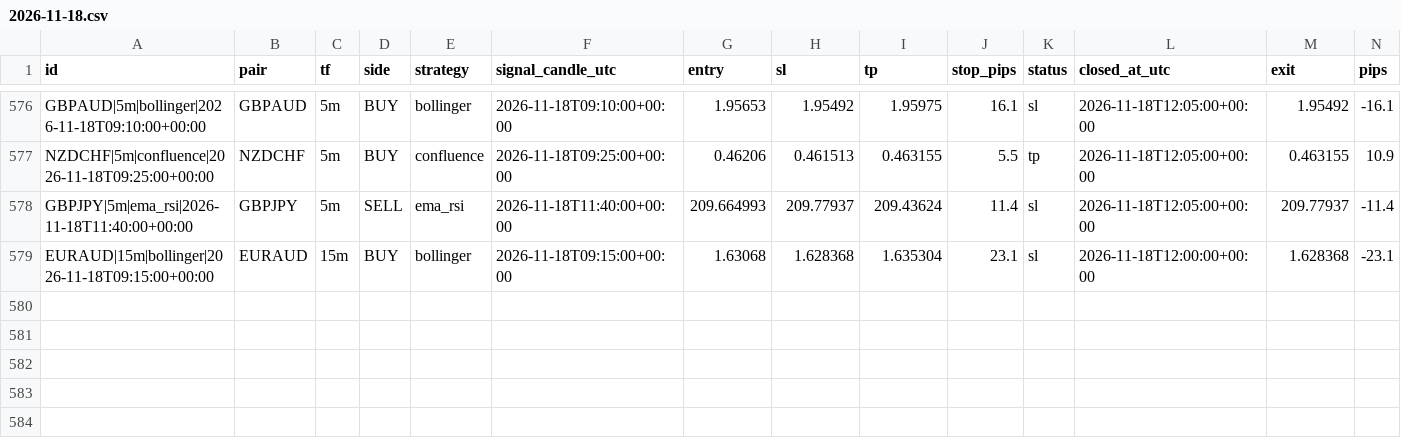
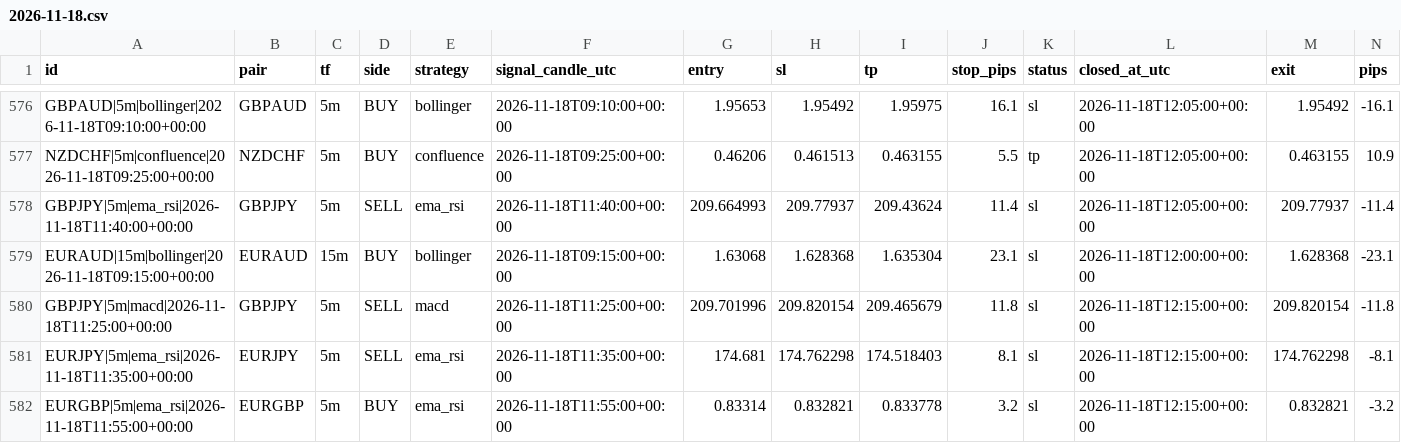
Before and after one commit to zeesshhhh/Forexjhnm, a CSV file: logs/lab/trades/2026-11-18.csv, drawn as a sheet; only a part is shown, gaps mark what is left out; rows hold the shown columns only; the diff names each change by its address in the sheet, - before the commit and + after, or states it on an @@ line.

```diff
--- a/logs/lab/trades/2026-11-18.csv
+++ b/logs/lab/trades/2026-11-18.csv
+row 580: GBPJPY|5m|macd|2026-11-18T11:25:00+00:00 | GBPJPY | 5m | SELL | macd | 2026-11-18T11:25:00+00:00 | 209.701996 | 209.820154 | 209.465679 | 11.8 | sl | 2026-11-18T12:15:00+00:00 | 209.820154 | -11.8
+row 581: EURJPY|5m|ema_rsi|2026-11-18T11:35:00+00:00 | EURJPY | 5m | SELL | ema_rsi | 2026-11-18T11:35:00+00:00 | 174.681 | 174.762298 | 174.518403 | 8.1 | sl | 2026-11-18T12:15:00+00:00 | 174.762298 | -8.1
+row 582: EURGBP|5m|ema_rsi|2026-11-18T11:55:00+00:00 | EURGBP | 5m | BUY | ema_rsi | 2026-11-18T11:55:00+00:00 | 0.83314 | 0.832821 | 0.833778 | 3.2 | sl | 2026-11-18T12:15:00+00:00 | 0.832821 | -3.2
```
Also changed, not shown: logs/scans/2026-11-18.csv, 2 other files.
